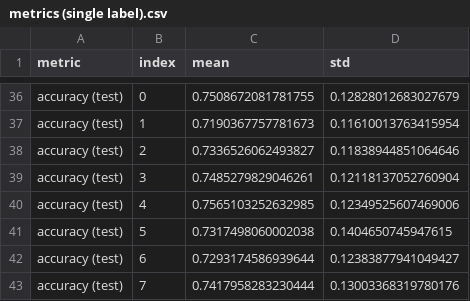
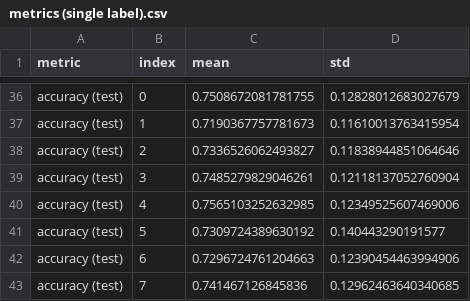
Before and after one commit to VelardeGissel/AutomaticMusicOrchestration, a CSV file: results/metrics (single label).csv, drawn as a sheet; only a part is shown, gaps mark what is left out; the diff covers the shown part only.

```diff
--- a/results/metrics (single label).csv
+++ b/results/metrics (single label).csv
@@ -40,4 +40,4 @@ accuracy (test),3,0.7485279829046261,0.12118137052760904
 accuracy (test),4,0.7565103252632985,0.12349525607469006
-accuracy (test),5,0.7317498060002038,0.1404650745947615
-accuracy (test),6,0.7293174586939644,0.12383877941049427
-accuracy (test),7,0.7417958283230444,0.13003368319780176
+accuracy (test),5,0.7309724389630192,0.140443290191577
+accuracy (test),6,0.7296724761204663,0.12390454463994906
+accuracy (test),7,0.741467126845836,0.12962463640340685
```
Also changed, not shown: 132 edited cells elsewhere in this file, results/metrics (multi-label).csv, 2 other files.
